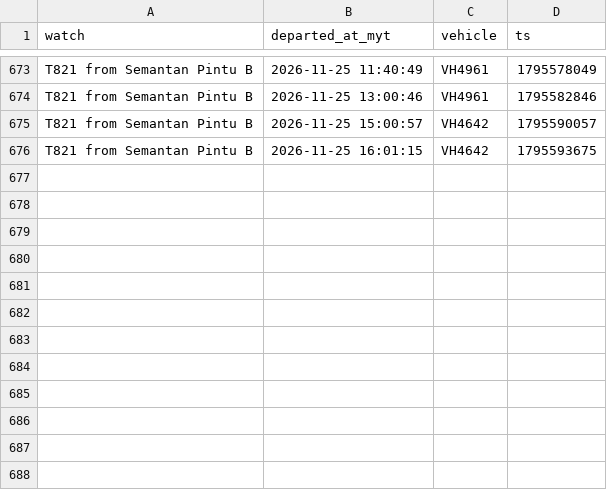
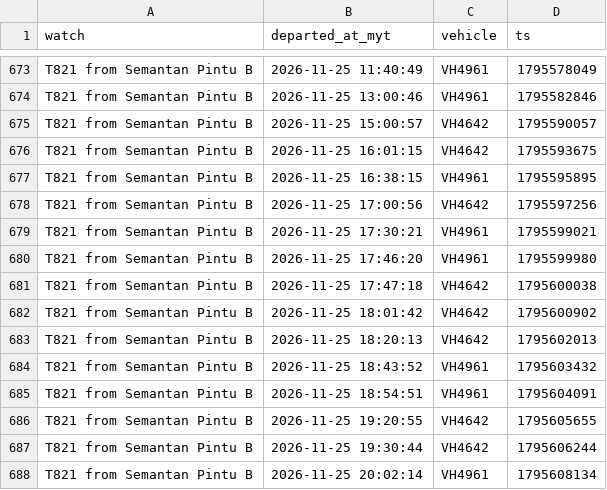
Before and after one commit to yingyangmy/bus-tracker, a CSV file: data/departures.csv, drawn as a sheet; only a part is shown, gaps mark what is left out; the diff names each change by its address in the sheet, - before the commit and + after, or states it on an @@ line.

Commit message:
Update bus data

```diff
--- a/data/departures.csv
+++ b/data/departures.csv
+row 677: T821 from Semantan Pintu B | 2026-11-25 16:38:15 | VH4961 | 1795595895
+row 678: T821 from Semantan Pintu B | 2026-11-25 17:00:56 | VH4642 | 1795597256
+row 679: T821 from Semantan Pintu B | 2026-11-25 17:30:21 | VH4961 | 1795599021
+row 680: T821 from Semantan Pintu B | 2026-11-25 17:46:20 | VH4961 | 1795599980
+row 681: T821 from Semantan Pintu B | 2026-11-25 17:47:18 | VH4642 | 1795600038
+row 682: T821 from Semantan Pintu B | 2026-11-25 18:01:42 | VH4642 | 1795600902
+row 683: T821 from Semantan Pintu B | 2026-11-25 18:20:13 | VH4642 | 1795602013
+row 684: T821 from Semantan Pintu B | 2026-11-25 18:43:52 | VH4961 | 1795603432
+row 685: T821 from Semantan Pintu B | 2026-11-25 18:54:51 | VH4961 | 1795604091
+row 686: T821 from Semantan Pintu B | 2026-11-25 19:20:55 | VH4642 | 1795605655
+row 687: T821 from Semantan Pintu B | 2026-11-25 19:30:44 | VH4642 | 1795606244
+row 688: T821 from Semantan Pintu B | 2026-11-25 20:02:14 | VH4961 | 1795608134
```
Also changed, not shown: 1 other file.
